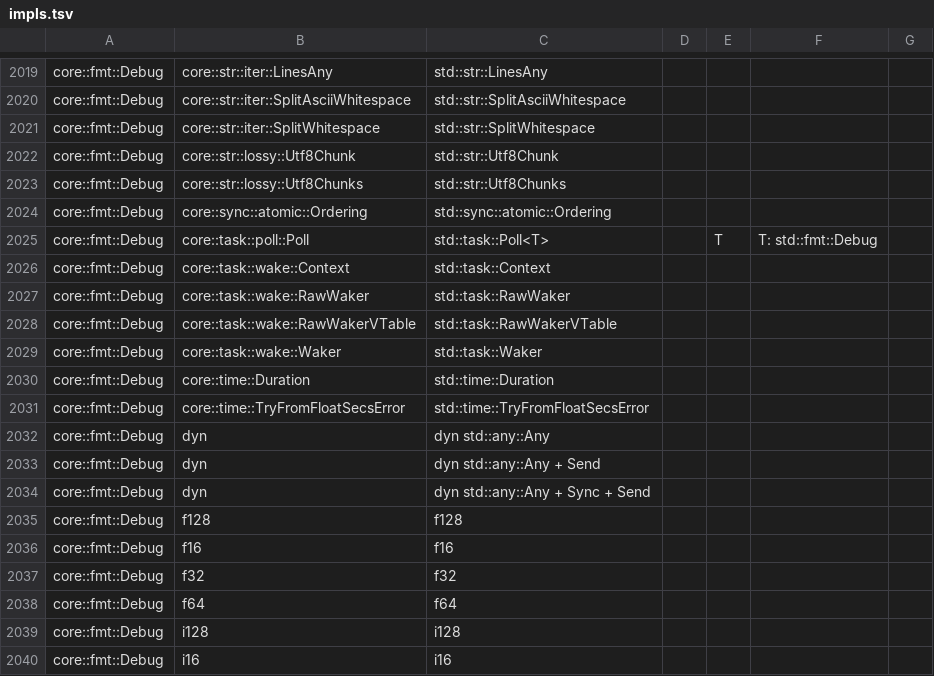
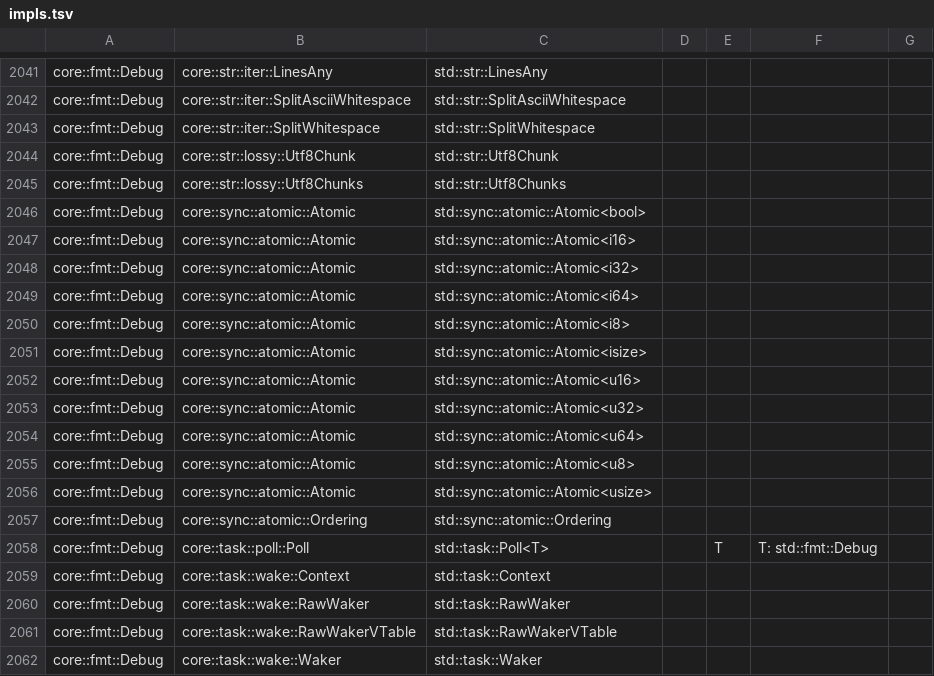
Before and after one commit to airstrike/rawr, a TSV file: src/std_table/impls.tsv, drawn as a sheet; only a part is shown, gaps mark what is left out; the shorter side is filled out with more unchanged rows; the diff covers the shown part only.

Commit message:
feat: std's atomics and Ordering run as std's, from each impl's members the std table now writes

```diff
--- a/src/std_table/impls.tsv
+++ b/src/std_table/impls.tsv
@@ -2023,2 +2045,13 @@ core::fmt::Debug	core::str::lossy::Utf8Chunk	std::str::Utf8Chunk
 core::fmt::Debug	core::str::lossy::Utf8Chunks	std::str::Utf8Chunks				
+core::fmt::Debug	core::sync::atomic::Atomic	std::sync::atomic::Atomic<bool>				
+core::fmt::Debug	core::sync::atomic::Atomic	std::sync::atomic::Atomic<i16>				
+core::fmt::Debug	core::sync::atomic::Atomic	std::sync::atomic::Atomic<i32>				
+core::fmt::Debug	core::sync::atomic::Atomic	std::sync::atomic::Atomic<i64>				
+core::fmt::Debug	core::sync::atomic::Atomic	std::sync::atomic::Atomic<i8>				
+core::fmt::Debug	core::sync::atomic::Atomic	std::sync::atomic::Atomic<isize>				
+core::fmt::Debug	core::sync::atomic::Atomic	std::sync::atomic::Atomic<u16>				
+core::fmt::Debug	core::sync::atomic::Atomic	std::sync::atomic::Atomic<u32>				
+core::fmt::Debug	core::sync::atomic::Atomic	std::sync::atomic::Atomic<u64>				
+core::fmt::Debug	core::sync::atomic::Atomic	std::sync::atomic::Atomic<u8>				
+core::fmt::Debug	core::sync::atomic::Atomic	std::sync::atomic::Atomic<usize>				
 core::fmt::Debug	core::sync::atomic::Ordering	std::sync::atomic::Ordering				
```
Also changed, not shown: 22 added rows elsewhere in this file, 13 other files.
